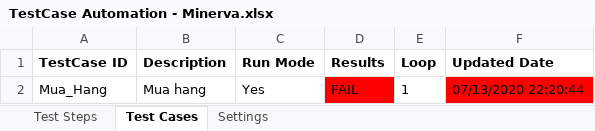
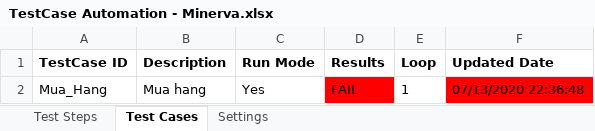
Before and after one commit to thientuoanh/FW-Test, an Excel workbook: TestCase Automation - Minerva.xlsx, sheet Test Cases, drawn as a sheet; values as stored, in another font and other column widths than the file's, no borders; the diff names each change by its address in the sheet, - before the commit and + after, or states it on an @@ line.

```diff
--- a/TestCase Automation - Minerva.xlsx (sheet Test Cases)
+++ b/TestCase Automation - Minerva.xlsx (sheet Test Cases)
-F2 (Updated Date): 07/13/2020 22:20:44
+F2 (Updated Date): 07/13/2020 22:36:48
```
Also changed, not shown: sheet Test Steps, 8 other files.
